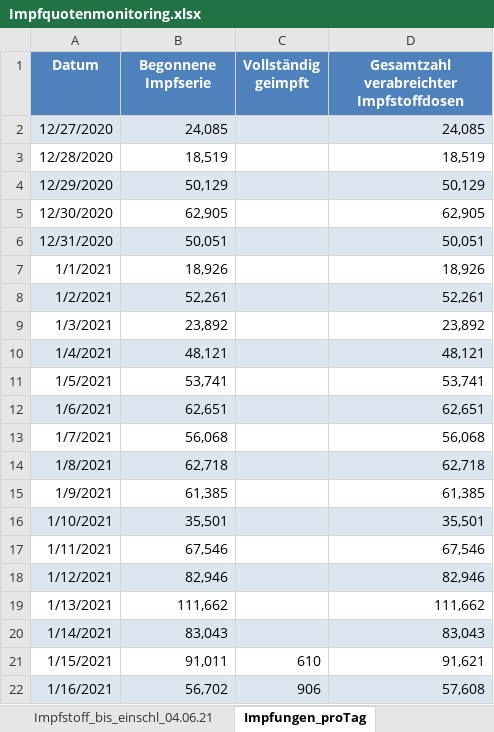
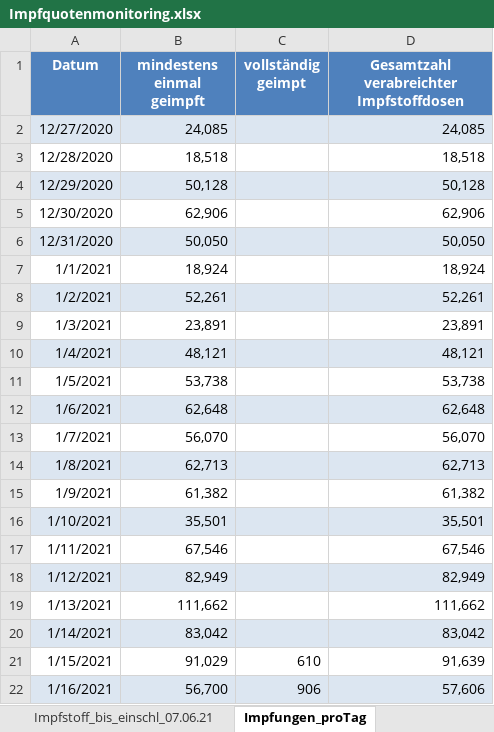
Before and after one commit to GarunWindtotem/Auswertung_Covid_19, an Excel workbook: input/Impfquotenmonitoring.xlsx, sheet Impfungen_proTag, drawn as a sheet; only a part is shown; values as stored, in another font and other column widths than the file's, no borders; the diff covers the shown part only; the diff names each change by its address in the sheet, - before the commit and + after, or states it on an @@ line.

```diff
--- a/input/Impfquotenmonitoring.xlsx (sheet Impfungen_proTag)
+++ b/input/Impfquotenmonitoring.xlsx (sheet Impfungen_proTag)
-sheet tab: Impfstoff_bis_einschl_04.06.21
+sheet tab: Impfstoff_bis_einschl_07.06.21
-B1: Begonnene Impfserie
+B1: mindestens einmal geimpft
-C1: Vollständig geimpft
+C1: vollständig geimpt
-B3 (mindestens einmal geimpft): 18,519
+B3 (mindestens einmal geimpft): 18,518
-D3: 18,519
+D3: 18,518
-B4 (mindestens einmal geimpft): 50,129
+B4 (mindestens einmal geimpft): 50,128
-D4: 50,129
+D4: 50,128
-B5 (mindestens einmal geimpft): 62,905
+B5 (mindestens einmal geimpft): 62,906
-D5: 62,905
+D5: 62,906
-B6 (mindestens einmal geimpft): 50,051
+B6 (mindestens einmal geimpft): 50,050
-D6: 50,051
+D6: 50,050
-B7 (mindestens einmal geimpft): 18,926
+B7 (mindestens einmal geimpft): 18,924
-D7: 18,926
+D7: 18,924
-B9 (mindestens einmal geimpft): 23,892
+B9 (mindestens einmal geimpft): 23,891
-D9: 23,892
+D9: 23,891
-B11 (mindestens einmal geimpft): 53,741
+B11 (mindestens einmal geimpft): 53,738
-D11: 53,741
+D11: 53,738
-B12 (mindestens einmal geimpft): 62,651
+B12 (mindestens einmal geimpft): 62,648
-D12: 62,651
+D12: 62,648
-B13 (mindestens einmal geimpft): 56,068
+B13 (mindestens einmal geimpft): 56,070
-D13: 56,068
+D13: 56,070
-B14 (mindestens einmal geimpft): 62,718
+B14 (mindestens einmal geimpft): 62,713
-D14: 62,718
+D14: 62,713
-B15 (mindestens einmal geimpft): 61,385
+B15 (mindestens einmal geimpft): 61,382
-D15: 61,385
+D15: 61,382
-B18 (mindestens einmal geimpft): 82,946
+B18 (mindestens einmal geimpft): 82,949
-D18: 82,946
+D18: 82,949
-B20 (mindestens einmal geimpft): 83,043
+B20 (mindestens einmal geimpft): 83,042
-D20: 83,043
+D20: 83,042
-B21 (mindestens einmal geimpft): 91,011
+B21 (mindestens einmal geimpft): 91,029
-D21: 91,621
+D21: 91,639
-B22 (mindestens einmal geimpft): 56,702
+B22 (mindestens einmal geimpft): 56,700
-D22: 57,608
+D22: 57,606
```
Also changed, not shown: 6 added rows, 1 removed row and 381 edited cells elsewhere in this sheet, sheet Impfstoff_bis_einschl_07.06.21, sheet Impfquote_bis_einschl_07.06.21, sheet Erläuterung, other sheet tabs, 50 other files.
